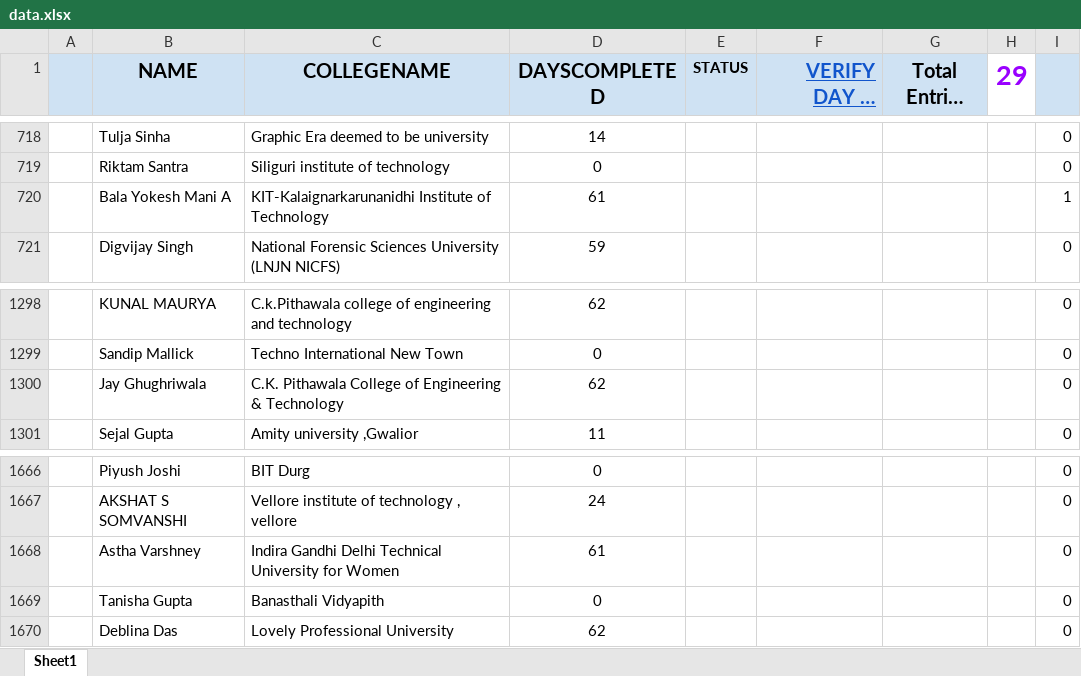
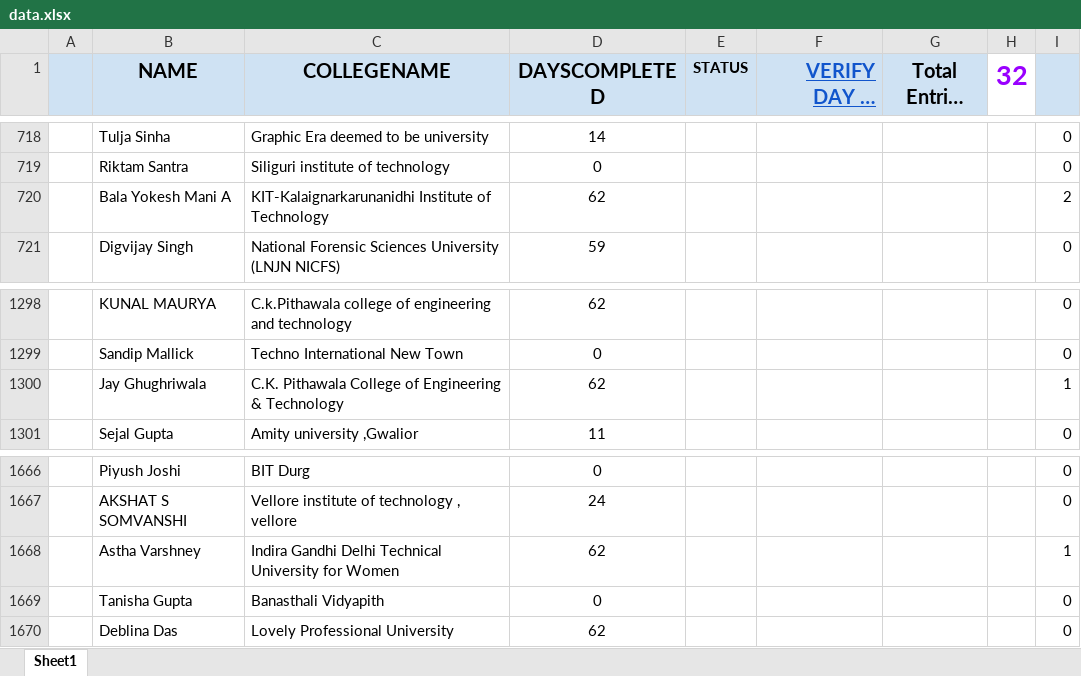
Before and after one commit to SauravMukherjee44/100-Days-of-Code-CodeIN-Progress-Report, an Excel workbook: data.xlsx, sheet Sheet1, drawn as a sheet; only a part is shown, gaps mark what is left out; long unchanged cells end in …; values as stored, in another font and other column widths than the file's, no borders; charts and pictures and conditional formats and table styles not drawn; the diff names each change by its address in the sheet, - before the commit and + after, or states it on an @@ line.

Commit message:
Update data.xlsx

```diff
--- a/data.xlsx (sheet Sheet1)
+++ b/data.xlsx (sheet Sheet1)
-H1: 29
+H1: 32
-D720 (DAYSCOMPLETED): 61
+D720 (DAYSCOMPLETED): 62
-I720: 1
+I720: 2
-I1300: 0
+I1300: 1
-D1668 (DAYSCOMPLETED): 61
+D1668 (DAYSCOMPLETED): 62
-I1668: 0
+I1668: 1
```
